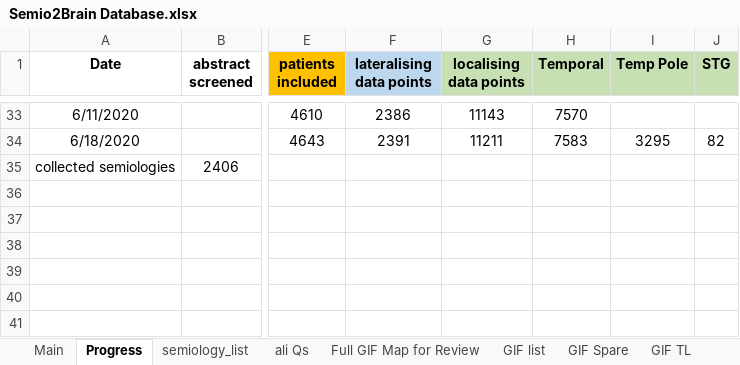
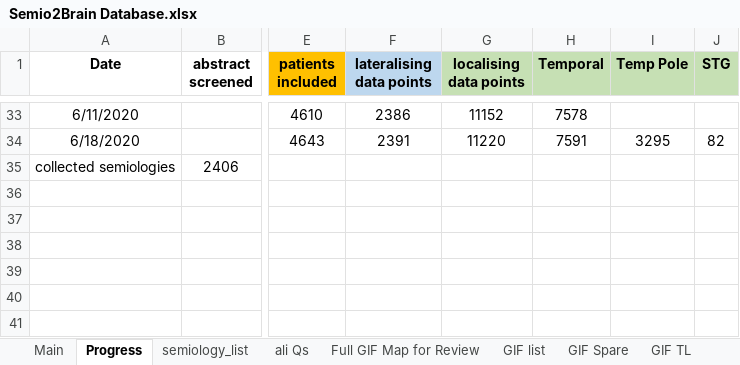
Before and after one commit to thenineteen/Semiology-Visualisation-Tool, an Excel workbook: resources/Semio2Brain Database.xlsx, sheet Progress, drawn as a sheet; only a part is shown, gaps mark what is left out; values as stored, in another font and other column widths than the file's, no borders; charts and pictures not drawn; the diff covers the shown part only; the diff names each change by its address in the sheet, - before the commit and + after, or states it on an @@ line.

```diff
--- a/resources/Semio2Brain Database.xlsx (sheet Progress)
+++ b/resources/Semio2Brain Database.xlsx (sheet Progress)
-G33 (localising data points): 11143
+G33 (localising data points): 11152
-H33 (Temporal): 7570
+H33 (Temporal): 7578
-G34 (localising data points): 11211
+G34 (localising data points): 11220
-H34 (Temporal): 7583
+H34 (Temporal): 7591
```
Also changed, not shown: 28 edited cells elsewhere in this sheet, sheet Main, charts or pictures, 17 other files.
